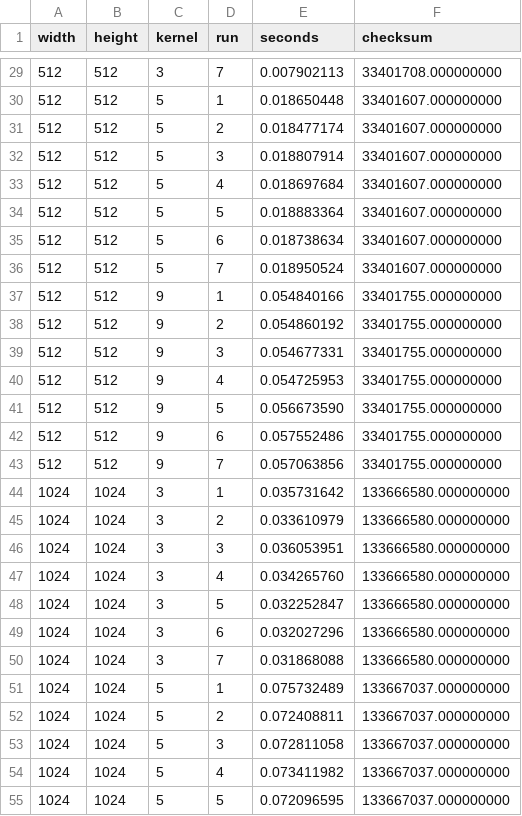
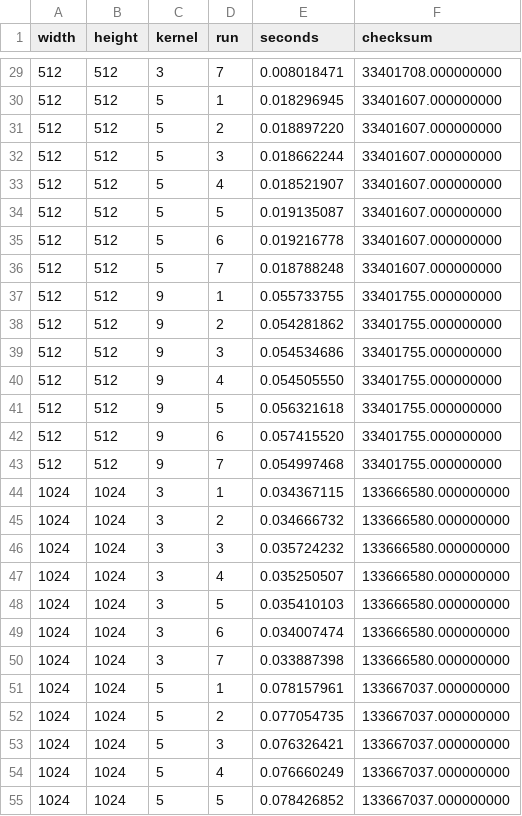
Before and after one commit to spbu-coding-2024/parallel-convolution-lospollosenjoyer, a CSV file: bench/results/sequential/results.csv, drawn as a sheet; only a part is shown, gaps mark what is left out; the diff covers the shown part only.

```diff
--- a/bench/results/sequential/results.csv
+++ b/bench/results/sequential/results.csv
@@ -29,27 +29,27 @@ width,height,kernel,run,seconds,checksum
-512,512,3,7,0.007902113,33401708.000000000
-512,512,5,1,0.018650448,33401607.000000000
-512,512,5,2,0.018477174,33401607.000000000
-512,512,5,3,0.018807914,33401607.000000000
-512,512,5,4,0.018697684,33401607.000000000
-512,512,5,5,0.018883364,33401607.000000000
-512,512,5,6,0.018738634,33401607.000000000
-512,512,5,7,0.018950524,33401607.000000000
-512,512,9,1,0.054840166,33401755.000000000
-512,512,9,2,0.054860192,33401755.000000000
-512,512,9,3,0.054677331,33401755.000000000
-512,512,9,4,0.054725953,33401755.000000000
-512,512,9,5,0.056673590,33401755.000000000
-512,512,9,6,0.057552486,33401755.000000000
-512,512,9,7,0.057063856,33401755.000000000
-1024,1024,3,1,0.035731642,133666580.000000000
-1024,1024,3,2,0.033610979,133666580.000000000
-1024,1024,3,3,0.036053951,133666580.000000000
-1024,1024,3,4,0.034265760,133666580.000000000
-1024,1024,3,5,0.032252847,133666580.000000000
-1024,1024,3,6,0.032027296,133666580.000000000
-1024,1024,3,7,0.031868088,133666580.000000000
-1024,1024,5,1,0.075732489,133667037.000000000
-1024,1024,5,2,0.072408811,133667037.000000000
-1024,1024,5,3,0.072811058,133667037.000000000
-1024,1024,5,4,0.073411982,133667037.000000000
-1024,1024,5,5,0.072096595,133667037.000000000
+512,512,3,7,0.008018471,33401708.000000000
+512,512,5,1,0.018296945,33401607.000000000
+512,512,5,2,0.018897220,33401607.000000000
+512,512,5,3,0.018662244,33401607.000000000
+512,512,5,4,0.018521907,33401607.000000000
+512,512,5,5,0.019135087,33401607.000000000
+512,512,5,6,0.019216778,33401607.000000000
+512,512,5,7,0.018788248,33401607.000000000
+512,512,9,1,0.055733755,33401755.000000000
+512,512,9,2,0.054281862,33401755.000000000
+512,512,9,3,0.054534686,33401755.000000000
+512,512,9,4,0.054505550,33401755.000000000
+512,512,9,5,0.056321618,33401755.000000000
+512,512,9,6,0.057415520,33401755.000000000
+512,512,9,7,0.054997468,33401755.000000000
+1024,1024,3,1,0.034367115,133666580.000000000
+1024,1024,3,2,0.034666732,133666580.000000000
+1024,1024,3,3,0.035724232,133666580.000000000
+1024,1024,3,4,0.035250507,133666580.000000000
+1024,1024,3,5,0.035410103,133666580.000000000
+1024,1024,3,6,0.034007474,133666580.000000000
+1024,1024,3,7,0.033887398,133666580.000000000
+1024,1024,5,1,0.078157961,133667037.000000000
+1024,1024,5,2,0.077054735,133667037.000000000
+1024,1024,5,3,0.076326421,133667037.000000000
+1024,1024,5,4,0.076660249,133667037.000000000
+1024,1024,5,5,0.078426852,133667037.000000000
```
Also changed, not shown: 57 edited cells elsewhere in this file, bench/results/sequential/summary.csv, 18 other files.
